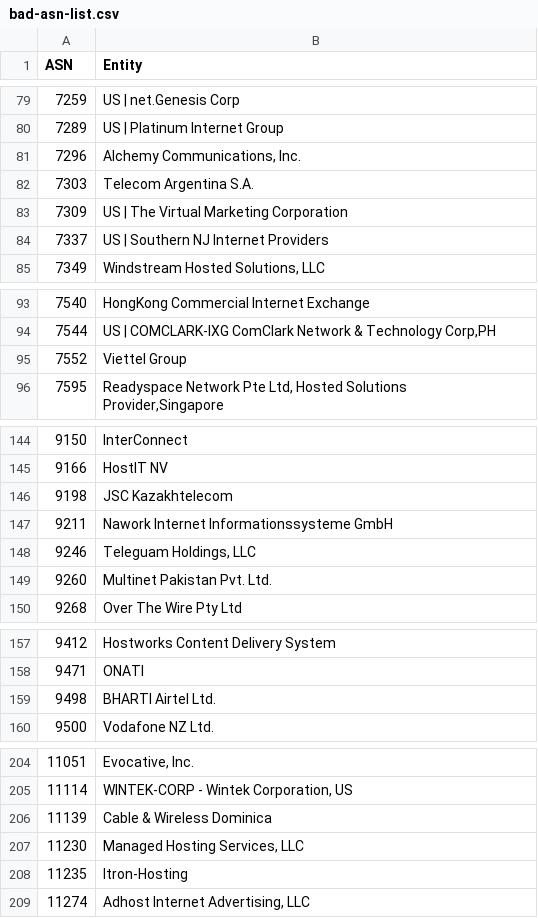
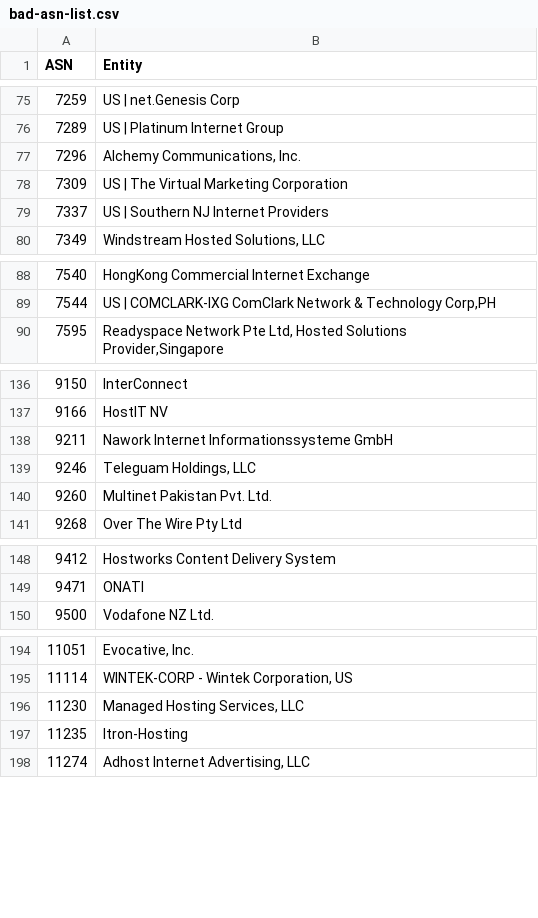
Before and after one commit to Krisseck/bad-asn-list, a CSV file: bad-asn-list.csv, drawn as a sheet; only a part is shown, gaps mark what is left out; the diff covers the shown part only; the diff names each change by its address in the sheet, - before the commit and + after, or states it on an @@ line.

```diff
--- a/bad-asn-list.csv
+++ b/bad-asn-list.csv
-row 82: 7303 | Telecom Argentina S.A.
-row 95: 7552 | Viettel Group
-row 146: 9198 | JSC Kazakhtelecom
-row 159: 9498 | BHARTI Airtel Ltd.
-row 206: 11139 | Cable & Wireless Dominica
```
Also changed, not shown: 9 removed rows elsewhere in this file.
